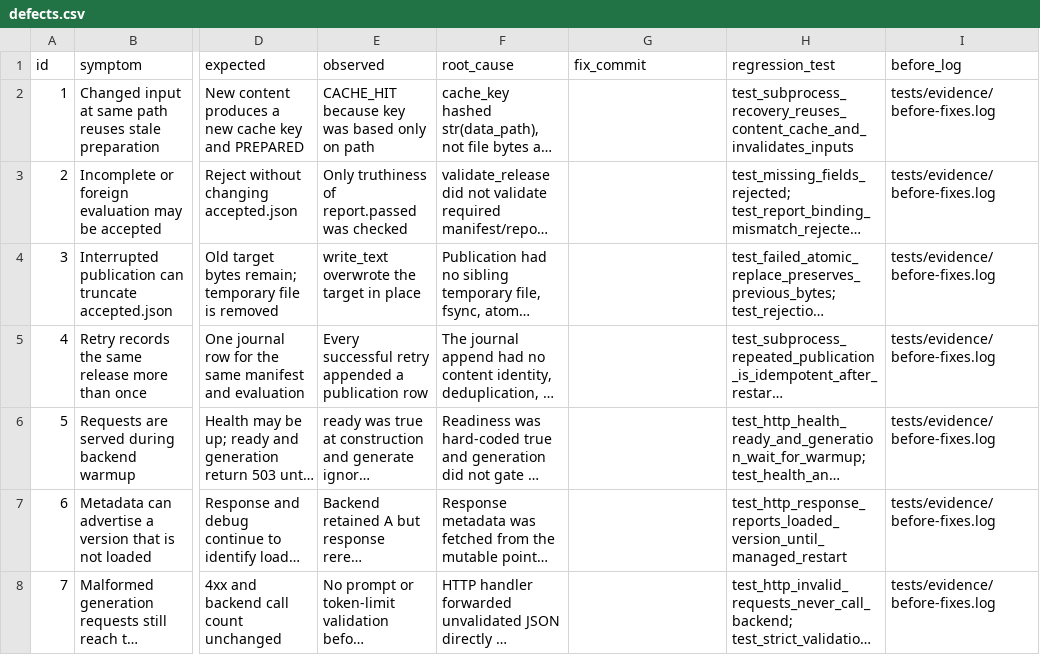
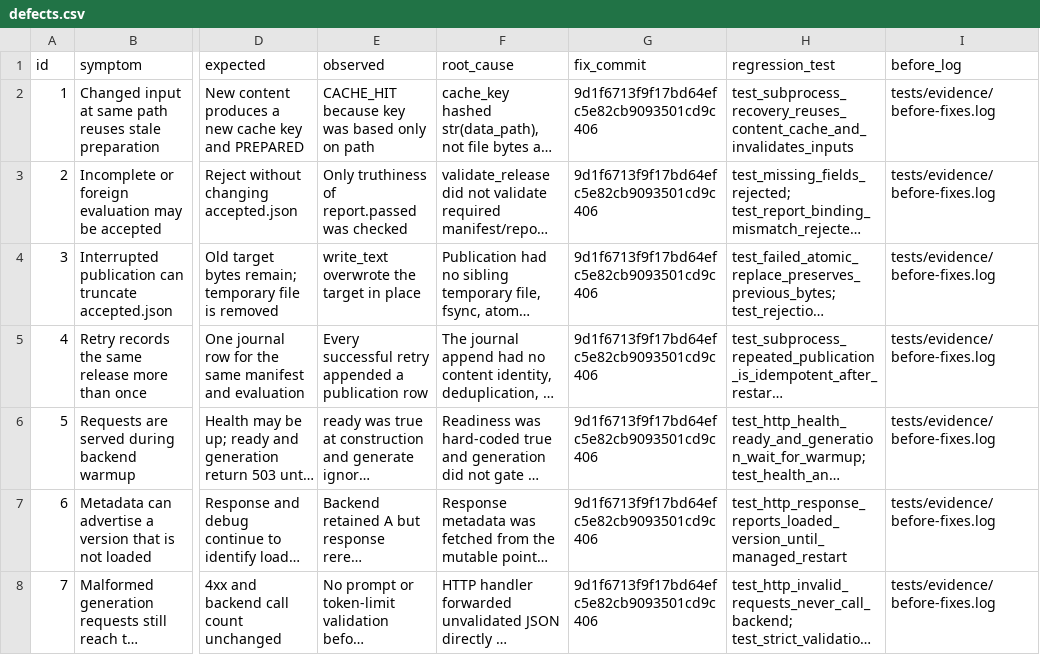
Before and after one commit to aiksiq/MlOps, a CSV file: hw8910-broken/defects.csv, drawn as a sheet; only a part is shown, gaps mark what is left out; long unchanged cells end in …; the diff names each change by its address in the sheet, - before the commit and + after, or states it on an @@ line.

```diff
--- a/hw8910-broken/defects.csv
+++ b/hw8910-broken/defects.csv
-G2:G8 (fix_commit): (empty)
+G2:G8 (fix_commit): 9d1f6713f9f17bd64efc5e82cb9093501cd9c406
```
Also changed, not shown: 1 other file.
